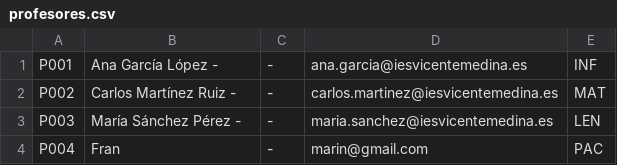
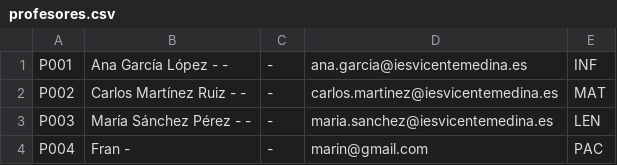
Before and after one commit to Paconni1/GestionReservas, a CSV file: data/csv/profesores.csv, drawn as a sheet.

```diff
--- a/data/csv/profesores.csv
+++ b/data/csv/profesores.csv
@@ -1,4 +1,4 @@
-P001;Ana García López -;-;ana.garcia@iesvicentemedina.es;INF
-P002;Carlos Martínez Ruiz -;-;carlos.martinez@iesvicentemedina.es;MAT
-P003;María Sánchez Pérez -;-;maria.sanchez@iesvicentemedina.es;LEN
-P004;Fran;-;marin@gmail.com;PAC
+P001;Ana García López - -;-;ana.garcia@iesvicentemedina.es;INF
+P002;Carlos Martínez Ruiz - -;-;carlos.martinez@iesvicentemedina.es;MAT
+P003;María Sánchez Pérez - -;-;maria.sanchez@iesvicentemedina.es;LEN
+P004;Fran -;-;marin@gmail.com;PAC
```
Also changed, not shown: 8 other files.
